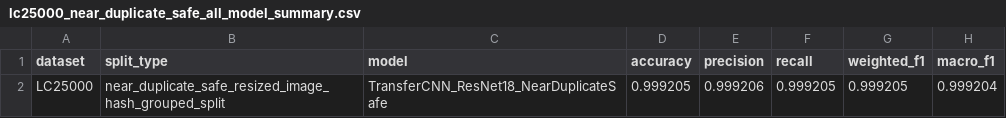
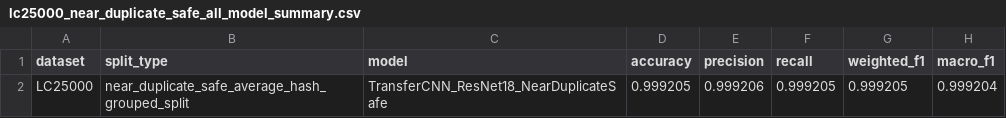
Before and after one commit to abhishek04gautam-cpu/lc25000-leakage-safe-histopathology, a CSV file: results_summary/near_duplicate_safe/lc25000_near_duplicate_safe_all_model_summary.csv, drawn as a sheet; only a part is shown; the diff names each change by its address in the sheet, - before the commit and + after, or states it on an @@ line.

Commit message:
Correct near-duplicate split metadata

```diff
--- a/results_summary/near_duplicate_safe/lc25000_near_duplicate_safe_all_model_summary.csv
+++ b/results_summary/near_duplicate_safe/lc25000_near_duplicate_safe_all_model_summary.csv
-B2 (split_type): near_duplicate_safe_resized_image_hash_grouped_split
+B2 (split_type): near_duplicate_safe_average_hash_grouped_split
```
Also changed, not shown: results_summary/near_duplicate_safe/lc25000_resnet18_near_duplicate_safe_metrics.csv.
